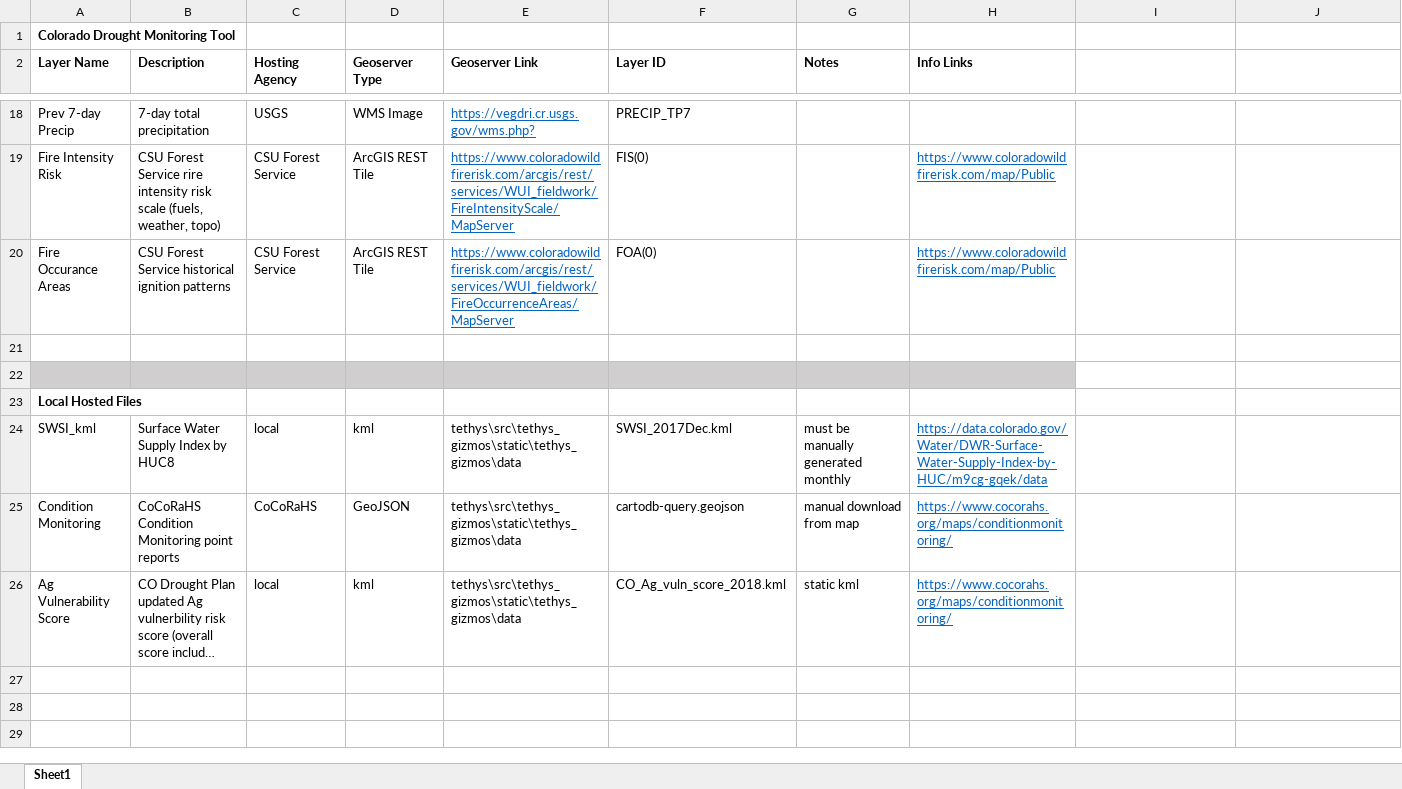
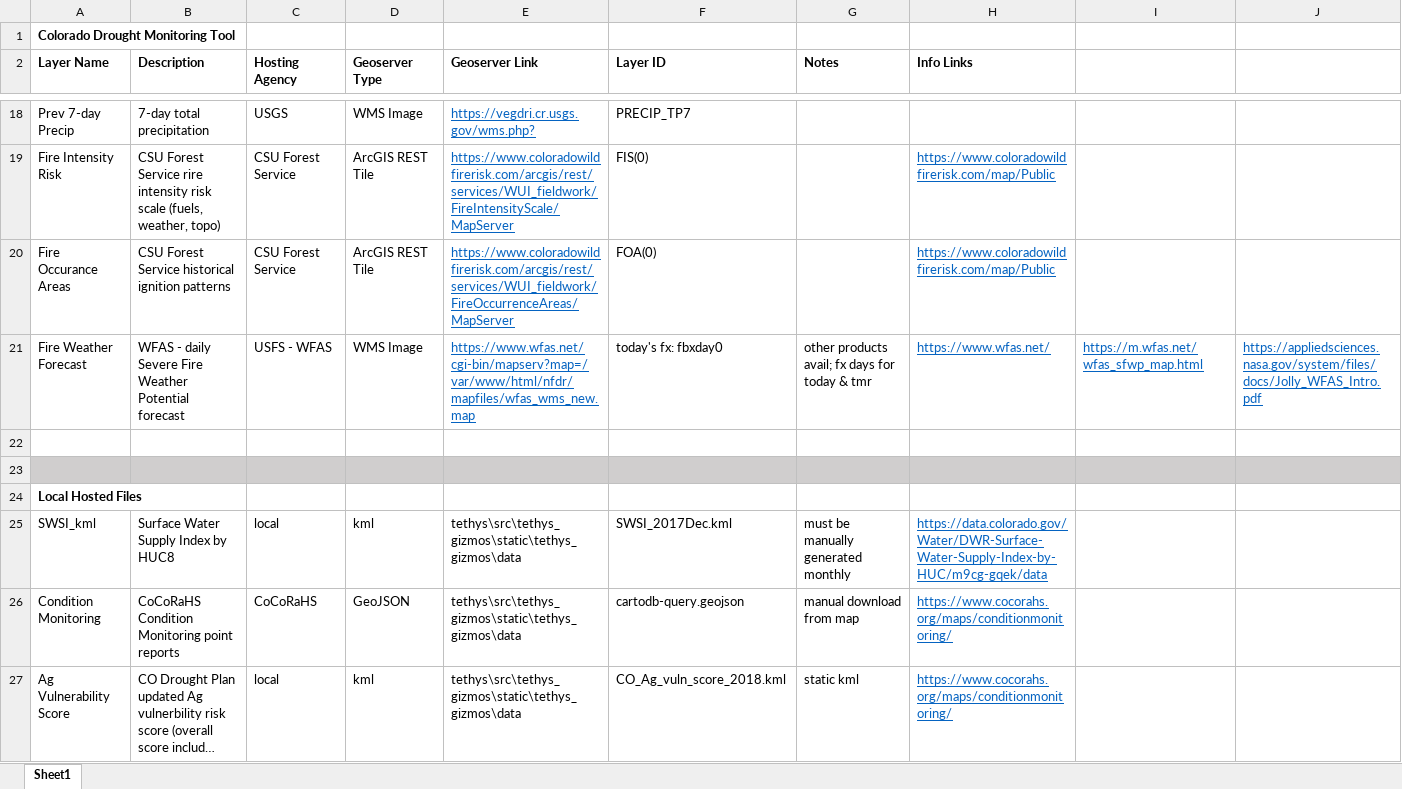
Before and after one commit to LynkerWater/Tethys_CO_Drought, an Excel workbook: map_layers_inventory.xlsx, sheet Sheet1, drawn as a sheet; only a part is shown, gaps mark what is left out; long unchanged cells end in …; values as stored, in another font and other column widths than the file's, no borders; addresses are those after the commit; the diff names each change by its address in the sheet, - before the commit and + after, or states it on an @@ line.

Commit message:
display layer revisions; new USFS fire layer; legend images

```diff
--- a/map_layers_inventory.xlsx (sheet Sheet1)
+++ b/map_layers_inventory.xlsx (sheet Sheet1)
+row 21: Fire Weather Forecast | WFAS - daily Severe Fire Weather Potential forecast | USFS - WFAS | WMS Image | https://www.wfas.net/cgi-bin/mapserv?map=/var/www/html/nfdr/mapfiles/wfas_wms_new.map | today's fx: fbxday0 | other products avail; fx days for today & tmr | https://www.wfas.net/ | https://m.wfas.net/wfas_sfwp_map.html | https://appliedsciences.nasa.gov/system/files/docs/Jolly_WFAS_Intro.pdf
-I23:J23 fill: none
+I23:J23 fill: #D0CECE
```
Also changed, not shown: 5 other files.
